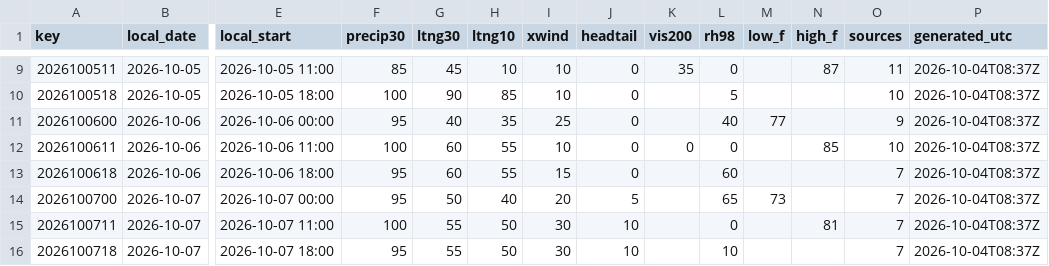
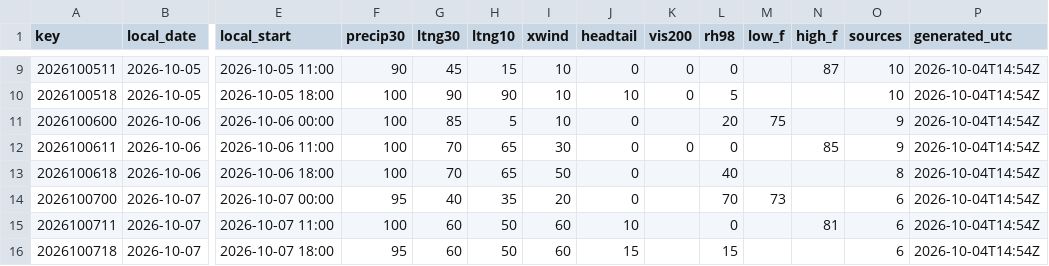
Before and after one commit to cyclonecizek/SLFWeather, a CSV file: docs/data/constraints.csv, drawn as a sheet; only a part is shown, gaps mark what is left out; the diff covers the shown part only; the diff names each change by its address in the sheet, - before the commit and + after, or states it on an @@ line.

```diff
--- a/docs/data/constraints.csv
+++ b/docs/data/constraints.csv
-F9 (precip30): 85
+F9 (precip30): 90
-H9 (ltng10): 10
+H9 (ltng10): 15
-K9 (vis200): 35
+K9 (vis200): 0
-O9 (sources): 11
+O9 (sources): 10
-P9:P16 (generated_utc): 2026-10-04T08:37Z
+P9:P16 (generated_utc): 2026-10-04T14:54Z
-H10 (ltng10): 85
+H10 (ltng10): 90
-J10 (headtail): 0
+J10 (headtail): 10
-K10 (vis200): (empty)
+K10 (vis200): 0
-F11 (precip30): 95
+F11 (precip30): 100
-G11 (ltng30): 40
+G11 (ltng30): 85
-H11 (ltng10): 35
+H11 (ltng10): 5
-I11 (xwind): 25
+I11 (xwind): 10
-L11 (rh98): 40
+L11 (rh98): 20
-M11 (low_f): 77
+M11 (low_f): 75
-G12:G13 (ltng30): 60
+G12:G13 (ltng30): 70
-H12:H13 (ltng10): 55
+H12:H13 (ltng10): 65
-I12 (xwind): 10
+I12 (xwind): 30
-O12 (sources): 10
+O12 (sources): 9
-F13 (precip30): 95
+F13 (precip30): 100
-I13 (xwind): 15
+I13 (xwind): 50
-L13 (rh98): 60
+L13 (rh98): 40
-O13 (sources): 7
+O13 (sources): 8
-G14 (ltng30): 50
+G14 (ltng30): 40
-H14 (ltng10): 40
+H14 (ltng10): 35
-J14 (headtail): 5
+J14 (headtail): 0
-L14 (rh98): 65
+L14 (rh98): 70
-O14:O16 (sources): 7
+O14:O16 (sources): 6
-G15:G16 (ltng30): 55
+G15:G16 (ltng30): 60
-I15:I16 (xwind): 30
+I15:I16 (xwind): 60
-J16 (headtail): 10
+J16 (headtail): 15
-L16 (rh98): 10
+L16 (rh98): 15
```
Also changed, not shown: 112 edited cells elsewhere in this file, docs/data/KTTS_ENS_wind.csv, docs/data/KTTS_NBM_wind.csv, 8 other files.
